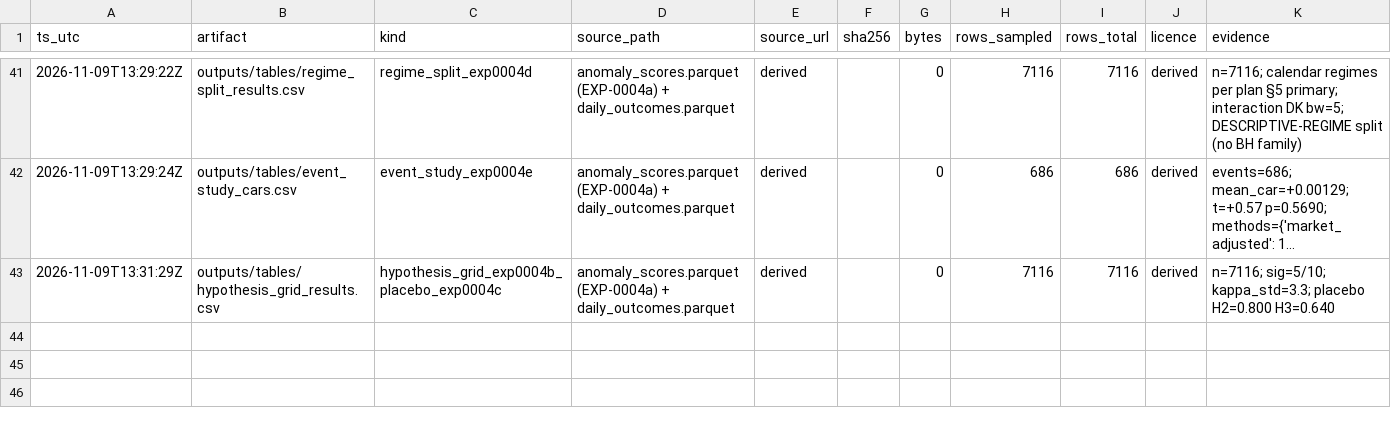
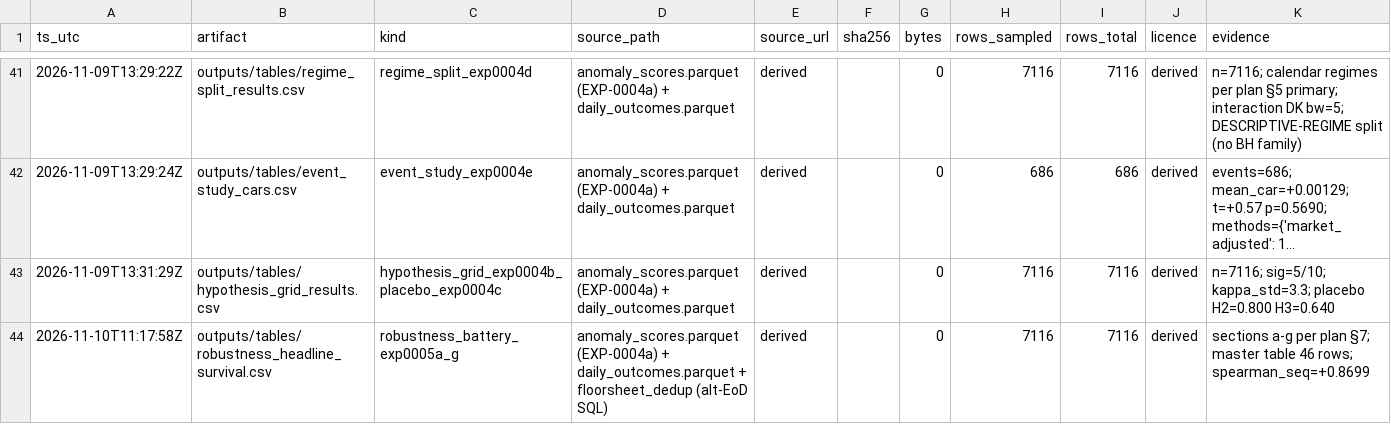
Before and after one commit to pravin001/NEPSE-floorsheet-broker-network-thesis-pipeline, a CSV file: data/metadata/provenance_manifest.csv, drawn as a sheet; only a part is shown, gaps mark what is left out; long unchanged cells end in ….

Commit message:
Phase 5: robustness battery EXP-0005a-g (plan §7) — 8 tables + master survival
- run_robustness.py: LOO (110 DK refits), alt horizons t+2/3/5 (leading-shift
  fwd_k, coverage 99.9/99.7/99.4%), alt EoD 1%/10% SQL, Mahalanobis/diag-z2/
  LOF/OC-SVM rank-corr vs IF, drop-bubble (2023+), ranks-11-15 external
  top-5 replication (excluded param in DC1 selector), sequential fold mode.
- panel_data.build_oos_panel: backwards-compatible extra_outcome_cols.
- Numbers of record = first complete run; engineering-incident deviation row;
  anomaly score OOS nullity re-confirmed; headlines tier-localized (0/5
  BH-pass below top-10, directions preserved).
- pytest 58 passed (2 new tests: excluded-symbols universe, panel ride-along).

```diff
--- a/data/metadata/provenance_manifest.csv
+++ b/data/metadata/provenance_manifest.csv
@@ -43 +43,2 @@ ts_utc,artifact,kind,source_path,source_url,sha256,bytes,rows_sampled,rows_total
 2026-11-09T13:31:29Z,outputs/tables/hypothesis_grid_results.csv,hypothesis_grid_exp0004b_placebo_exp0004c,anomaly_scores.parquet (EXP-0004a) + daily_outcomes.parquet,derived,,0,7116,7116,derived,n=7116; sig=5/10; kappa_std=3.3; placebo H2=0.800 H3=0.640
+2026-11-10T11:17:58Z,outputs/tables/robustness_headline_survival.csv,robustness_battery_exp0005a_g,anomaly_scores.parquet (EXP-0004a) + daily_outcomes.parquet + floorsheet_dedup (alt-EoD SQL),derived,,0,7116,7116,derived,sections a-g per plan §7; master table 46 rows; spearman_seq=+0.8699
```
Also changed, not shown: 17 other files.
